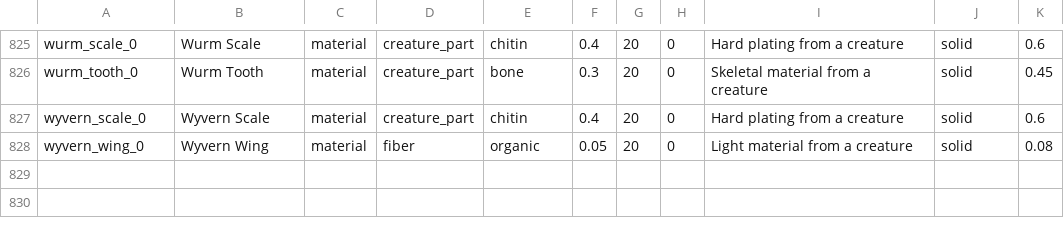
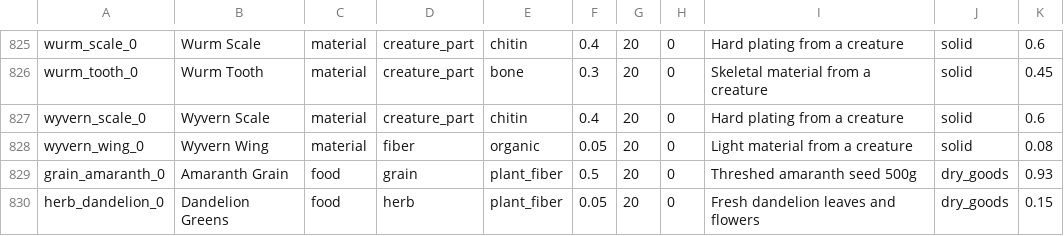
Before and after one commit to Shaostoul/Humanity, a CSV file: data/items.csv, drawn as a sheet; only a part is shown, gaps mark what is left out; the diff names each change by its address in the sheet, - before the commit and + after, or states it on an @@ line.

```diff
--- a/data/items.csv
+++ b/data/items.csv
+row 829: grain_amaranth_0 | Amaranth Grain | food | grain | plant_fiber | 0.5 | 20 | 0 | Threshed amaranth seed 500g | dry_goods | 0.93
+row 830: herb_dandelion_0 | Dandelion Greens | food | herb | plant_fiber | 0.05 | 20 | 0 | Fresh dandelion leaves and flowers | dry_goods | 0.15
```
Also changed, not shown: data/plants.csv, 12 other files.
